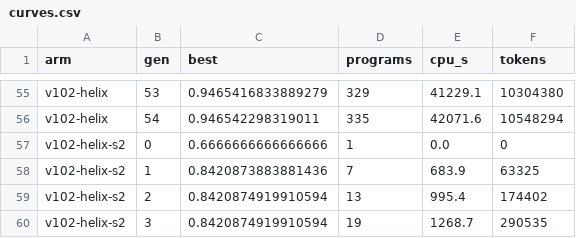
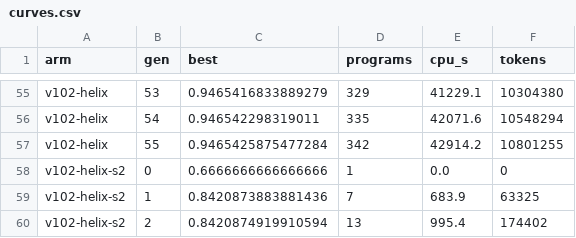
Before and after one commit to cybercryptixcoder/helix_evolve, a CSV file: results/v102/curves.csv, drawn as a sheet; only a part is shown, gaps mark what is left out; the shorter side is filled out with more unchanged rows.

Commit message:
Helix v10.2 job (v102-helix): progress at 19:50 UTC

```diff
--- a/results/v102/curves.csv
+++ b/results/v102/curves.csv
@@ -56,2 +56,3 @@ v102-helix,53,0.9465416833889279,329,41229.1,10304380
 v102-helix,54,0.946542298319011,335,42071.6,10548294
+v102-helix,55,0.9465425875477284,342,42914.2,10801255
 v102-helix-s2,0,0.6666666666666666,1,0.0,0
```
Also changed, not shown: 24 other files.
